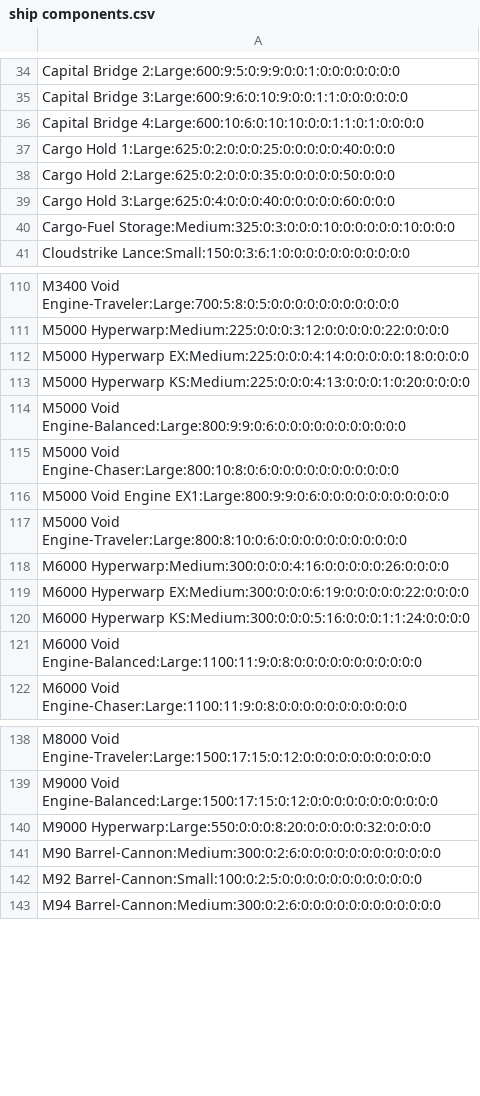
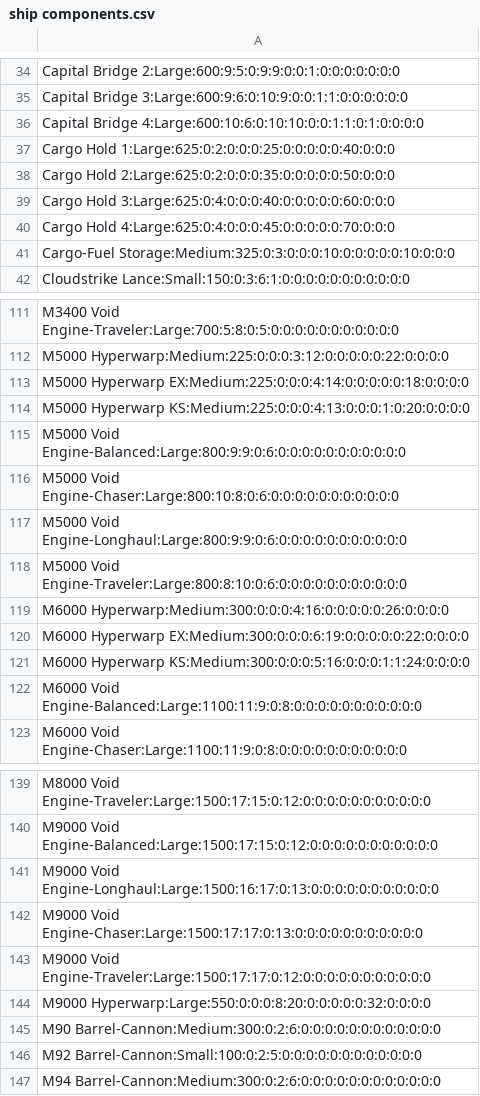
Before and after one commit to aj-stf/STF_Crew_Planner, a CSV file: STF_Crew_Planner/STF_Crew_Planner/Resources/ship components.csv, drawn as a sheet; only a part is shown, gaps mark what is left out.

Commit message:
v0.16 - Weapons, Engines and Pools
- Added Weapon Data and Browser
- Added Weapon Layout during config and output
- Added Engine data, engines now change to their correct stats
- Added Ship Combat Pool calculations for display and output
- Added Crew Dice Pools to output
- Added Card Game Rewards from skills to output

```diff
--- a/STF_Crew_Planner/STF_Crew_Planner/Resources/ship components.csv
+++ b/STF_Crew_Planner/STF_Crew_Planner/Resources/ship components.csv
@@ -39,2 +39,3 @@ Cargo Hold 2:Large:625:0:2:0:0:0:35:0:0:0:0:0:50:0:0:0
 Cargo Hold 3:Large:625:0:4:0:0:0:40:0:0:0:0:0:60:0:0:0
+Cargo Hold 4:Large:625:0:4:0:0:0:45:0:0:0:0:0:70:0:0:0
 Cargo-Fuel Storage:Medium:325:0:3:0:0:0:10:0:0:0:0:0:10:0:0:0
@@ -115,3 +116,3 @@ M5000 Void Engine-Balanced:Large:800:9:9:0:6:0:0:0:0:0:0:0:0:0:0:0
 M5000 Void Engine-Chaser:Large:800:10:8:0:6:0:0:0:0:0:0:0:0:0:0:0
-M5000 Void Engine EX1:Large:800:9:9:0:6:0:0:0:0:0:0:0:0:0:0:0
+M5000 Void Engine-Longhaul:Large:800:9:9:0:6:0:0:0:0:0:0:0:0:0:0:0
 M5000 Void Engine-Traveler:Large:800:8:10:0:6:0:0:0:0:0:0:0:0:0:0:0
@@ -139,2 +140,5 @@ M8000 Void Engine-Traveler:Large:1500:17:15:0:12:0:0:0:0:0:0:0:0:0:0:0
 M9000 Void Engine-Balanced:Large:1500:17:15:0:12:0:0:0:0:0:0:0:0:0:0:0
+M9000 Void Engine-Longhaul:Large:1500:16:17:0:13:0:0:0:0:0:0:0:0:0:0:0
+M9000 Void Engine-Chaser:Large:1500:17:17:0:13:0:0:0:0:0:0:0:0:0:0:0
+M9000 Void Engine-Traveler:Large:1500:17:17:0:12:0:0:0:0:0:0:0:0:0:0:0
 M9000 Hyperwarp:Large:550:0:0:0:8:20:0:0:0:0:0:32:0:0:0:0
```
Also changed, not shown: 32 other files.
